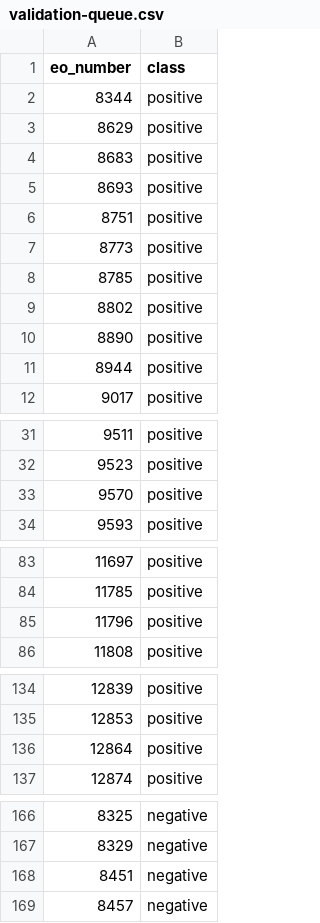
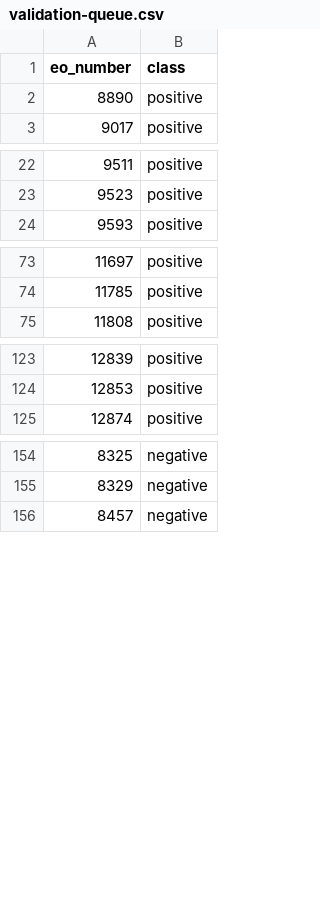
Before and after one commit to The-Statecraft-Blueprint/eo-structural-weight, a CSV file: validation-queue.csv, drawn as a sheet; only a part is shown, gaps mark what is left out; the diff covers the shown part only.

```diff
--- a/validation-queue.csv
+++ b/validation-queue.csv
@@ -1,12 +1,3 @@
 eo_number,class
-8344,positive
-8629,positive
-8683,positive
-8693,positive
-8751,positive
-8773,positive
-8785,positive
-8802,positive
 8890,positive
-8944,positive
 9017,positive
@@ -32,3 +23,2 @@ eo_number,class
 9523,positive
-9570,positive
 9593,positive
@@ -84,3 +74,2 @@ eo_number,class
 11785,positive
-11796,positive
 11808,positive
@@ -135,3 +124,2 @@ eo_number,class
 12853,positive
-12864,positive
 12874,positive
@@ -167,3 +155,2 @@ eo_number,class
 8329,negative
-8451,negative
 8457,negative
```
Also changed, not shown: 2 removed rows elsewhere in this file, 9 other files.
